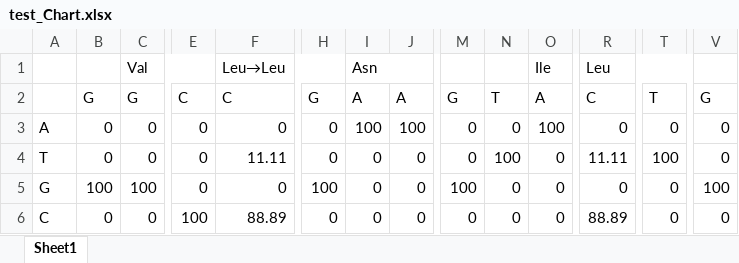
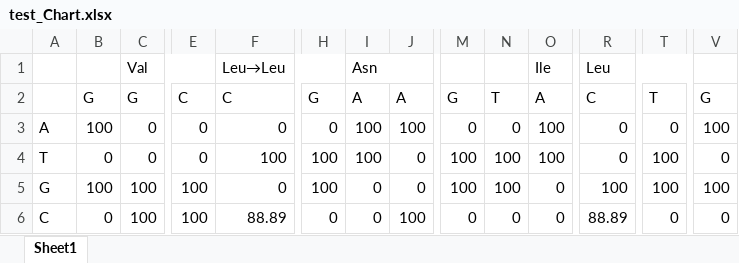
Before and after one commit to Gue-ho/Be_Analyzer, an Excel workbook: kraken/test_Chart.xlsx, sheet Sheet1, drawn as a sheet; only a part is shown, gaps mark what is left out; values as stored, in another font and other column widths than the file's, no cell formats; the diff covers the shown part only; the diff names each change by its address in the sheet, - before the commit and + after, or states it on an @@ line.

```diff
--- a/kraken/test_Chart.xlsx (sheet Sheet1)
+++ b/kraken/test_Chart.xlsx (sheet Sheet1)
-B3: 0
+B3: 100
-V3: 0
+V3: 100
-F4: 11.11
+F4: 100
-H4: 0
+H4: 100
-I4: 0
+I4: 100
-M4: 0
+M4: 100
-O4: 0
+O4: 100
-R4: 11.11
+R4: 0
-E5: 0
+E5: 100
-N5: 0
+N5: 100
-R5: 0
+R5: 100
-T5: 0
+T5: 100
-C6: 0
+C6: 100
-J6: 0
+J6: 100
```
Also changed, not shown: 2 edited cells elsewhere in this sheet, cell formats, kraken/test_C_to_D_Substitutions.xlsx, kraken/test_Substitution_control_compare.xlsx, 10 other files.
